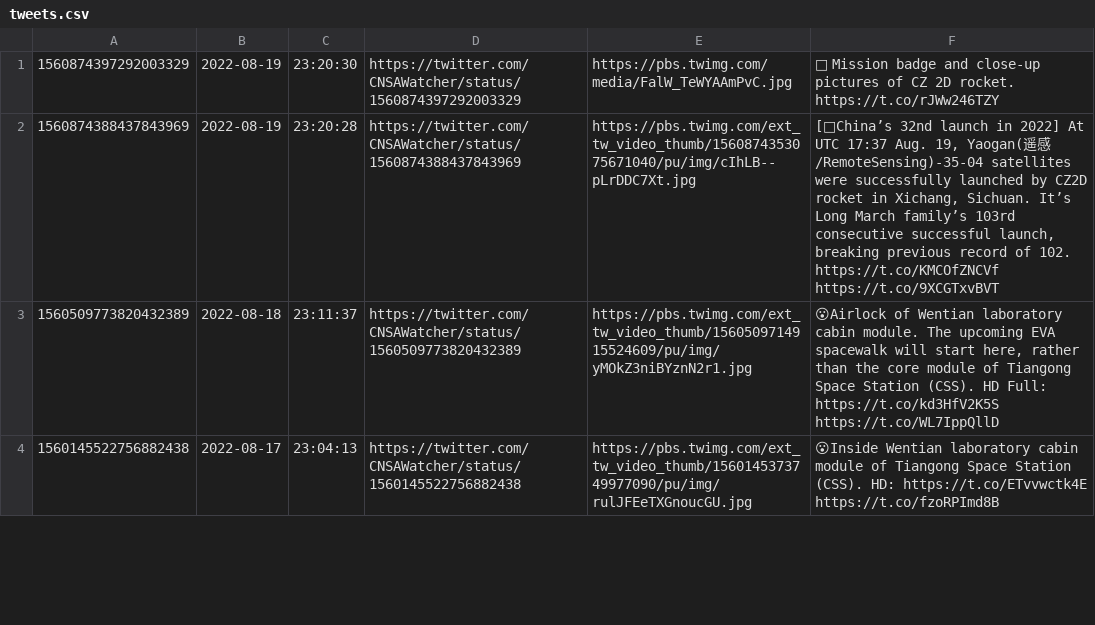
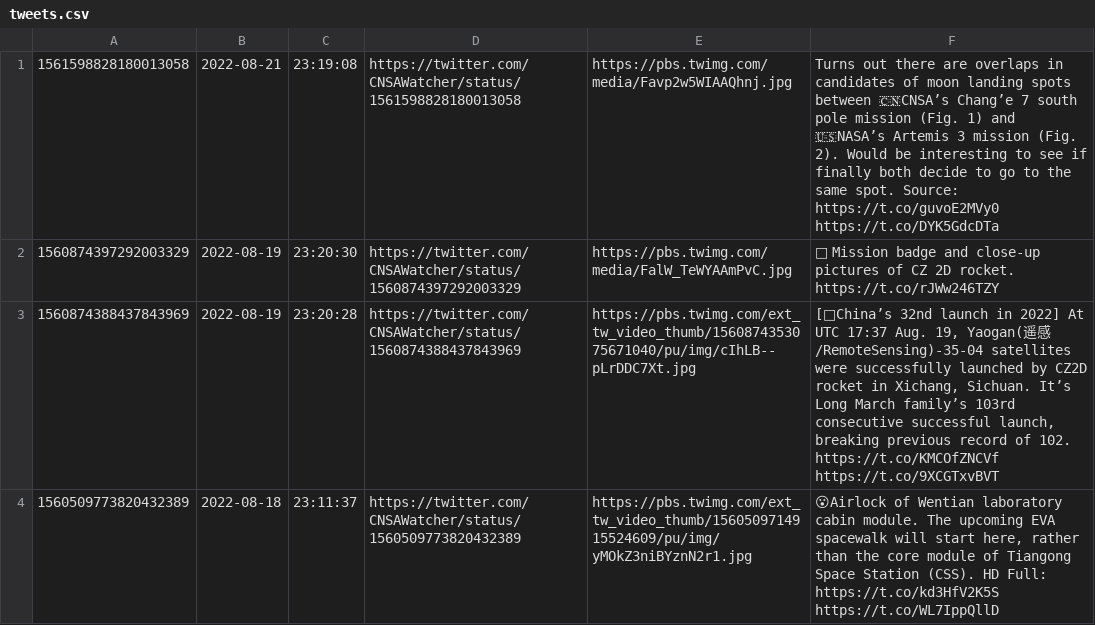
Before and after one commit to CNSAWatcher/cnsawatcher.github.io, a CSV file: scripts/twint/tweets.csv, drawn as a sheet; only a part is shown; the shorter side is filled out with more unchanged rows.

```diff
--- a/scripts/twint/tweets.csv
+++ b/scripts/twint/tweets.csv
@@ -1 +1,2 @@
+1561598828180013058	2022-08-21	23:19:08	https://twitter.com/CNSAWatcher/status/1561598828180013058	https://pbs.twimg.com/media/Favp2w5WIAAQhnj.jpg	Turns out there are overlaps in candidates of moon landing spots between 🇨🇳CNSA’s Chang’e 7 south pole mission (Fig. 1) and 🇺🇸NASA’s Artemis 3 mission (Fig. 2). Would be interesting to see if finally both decide to go to the same spot. Source:  https://t.co/guvoE2MVy0  https://t.co/DYK5GdcDTa
 1560874397292003329	2022-08-19	23:20:30	https://twitter.com/CNSAWatcher/status/1560874397292003329	https://pbs.twimg.com/media/FalW_TeWYAAmPvC.jpg	📸 Mission badge and close-up pictures of CZ 2D rocket.  https://t.co/rJWw246TZY
```
Also changed, not shown: scripts/twint/tweetsTmp.csv, 2 other files.
